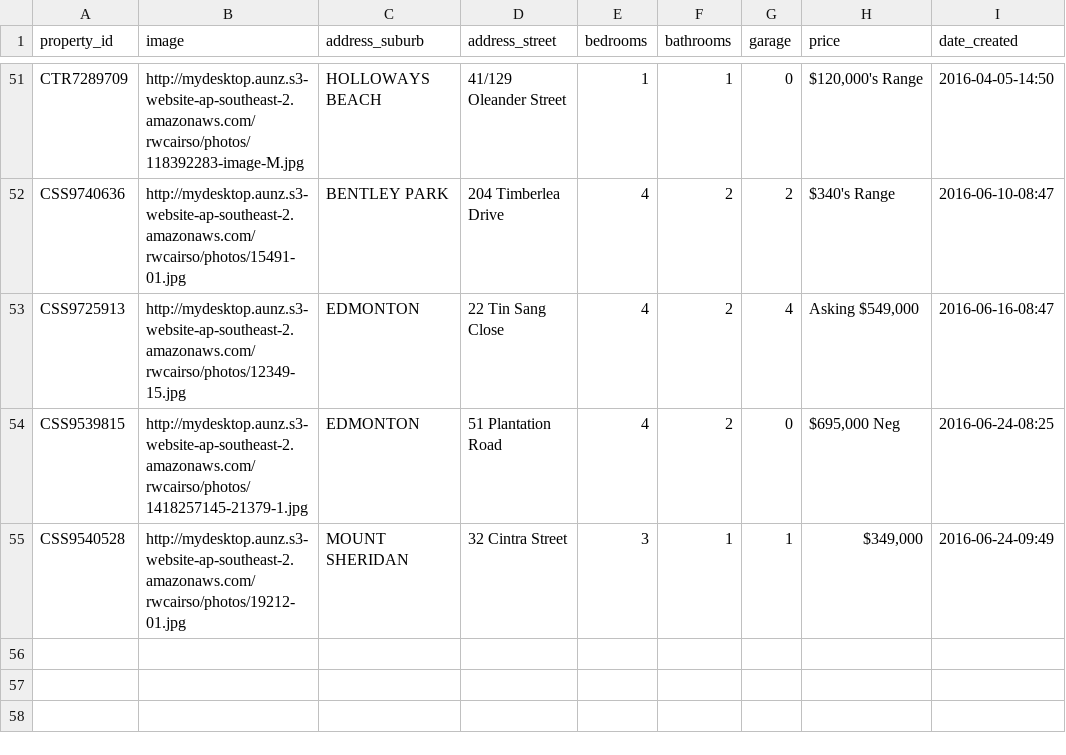
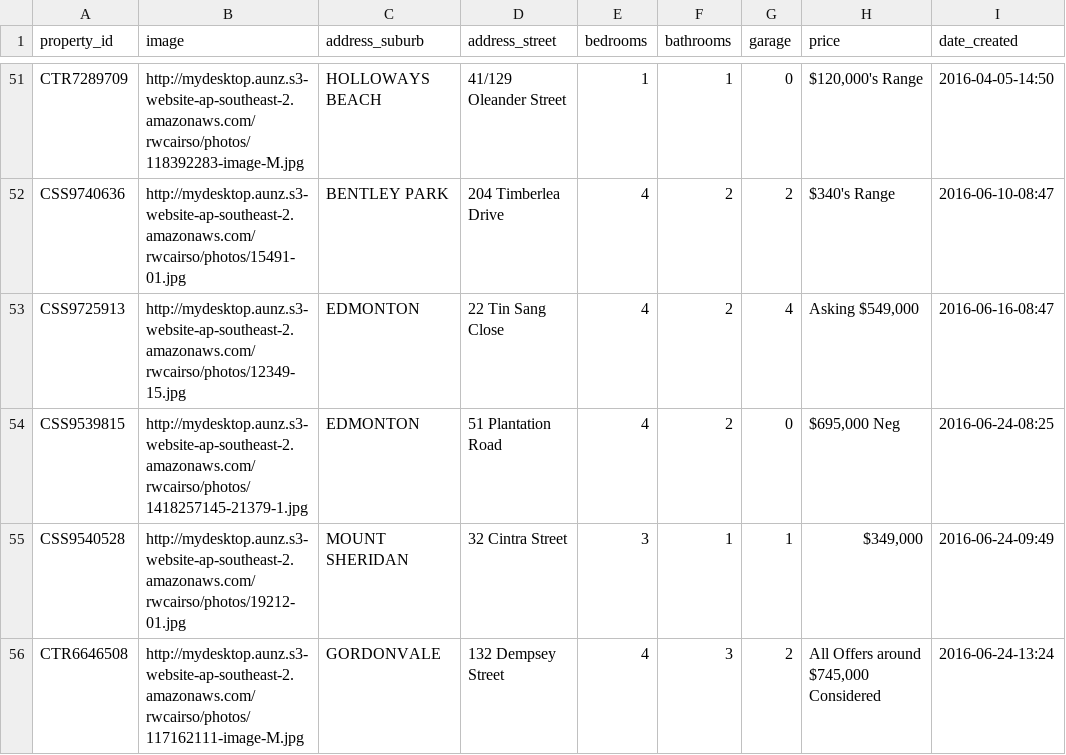
Before and after one commit to callumflack/therese-plath-realestate, a CSV file: _data/current.csv, drawn as a sheet; only a part is shown, gaps mark what is left out.

```diff
--- a/_data/current.csv
+++ b/_data/current.csv
@@ -55 +55,2 @@ CSS9539815,http://mydesktop.aunz.s3-website-ap-southeast-2.amazonaws.com/rwcairs
 CSS9540528,http://mydesktop.aunz.s3-website-ap-southeast-2.amazonaws.com/rwcairso/photos/19212-01.jpg,"MOUNT SHERIDAN","32 Cintra Street",3,1,1,"$349,000",2016-06-24-09:49
+CTR6646508,http://mydesktop.aunz.s3-website-ap-southeast-2.amazonaws.com/rwcairso/photos/117162111-image-M.jpg,GORDONVALE,"132 Dempsey Street",4,3,2,"All Offers around $745,000 Considered",2016-06-24-13:24
```
Also changed, not shown: 1 other file.
